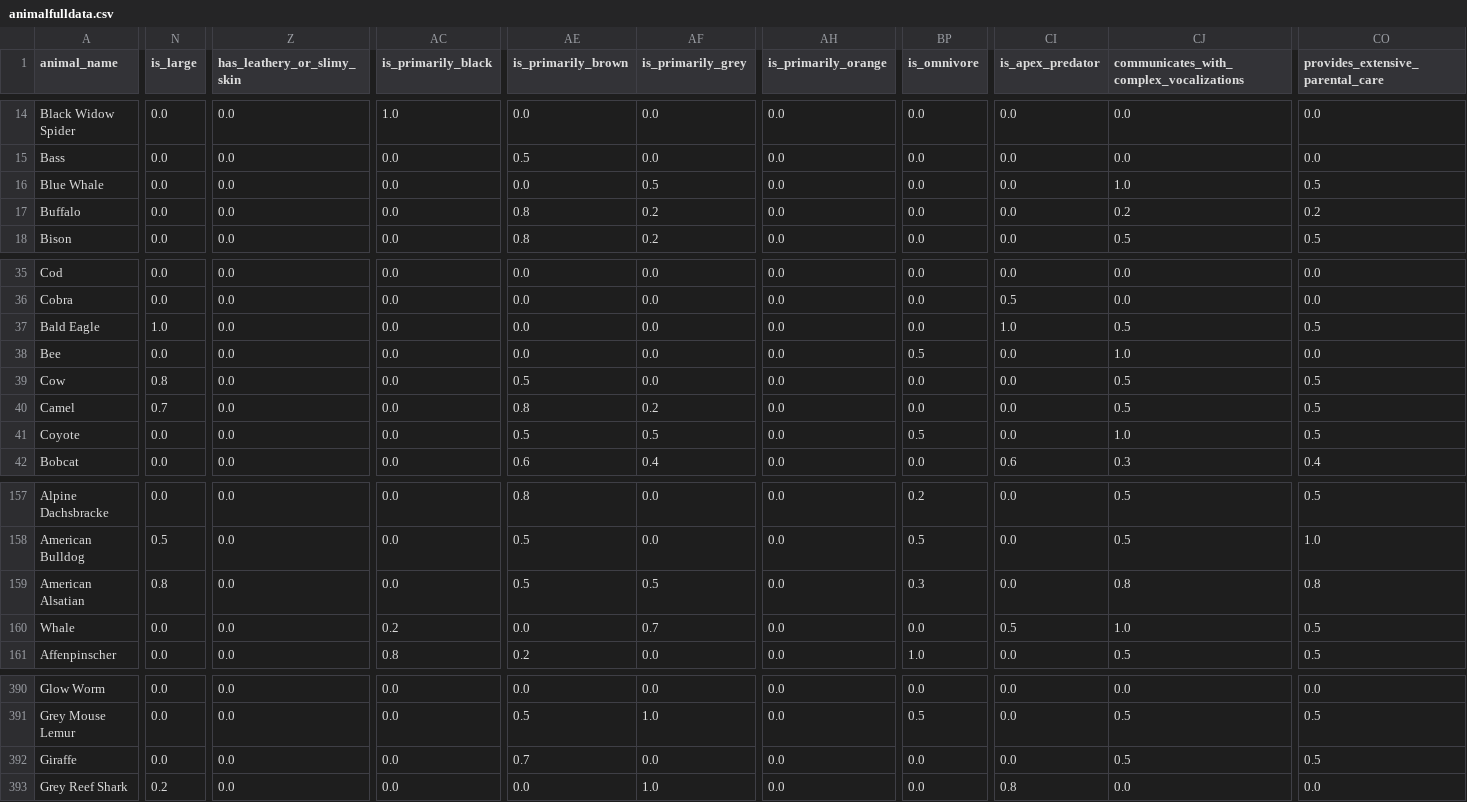
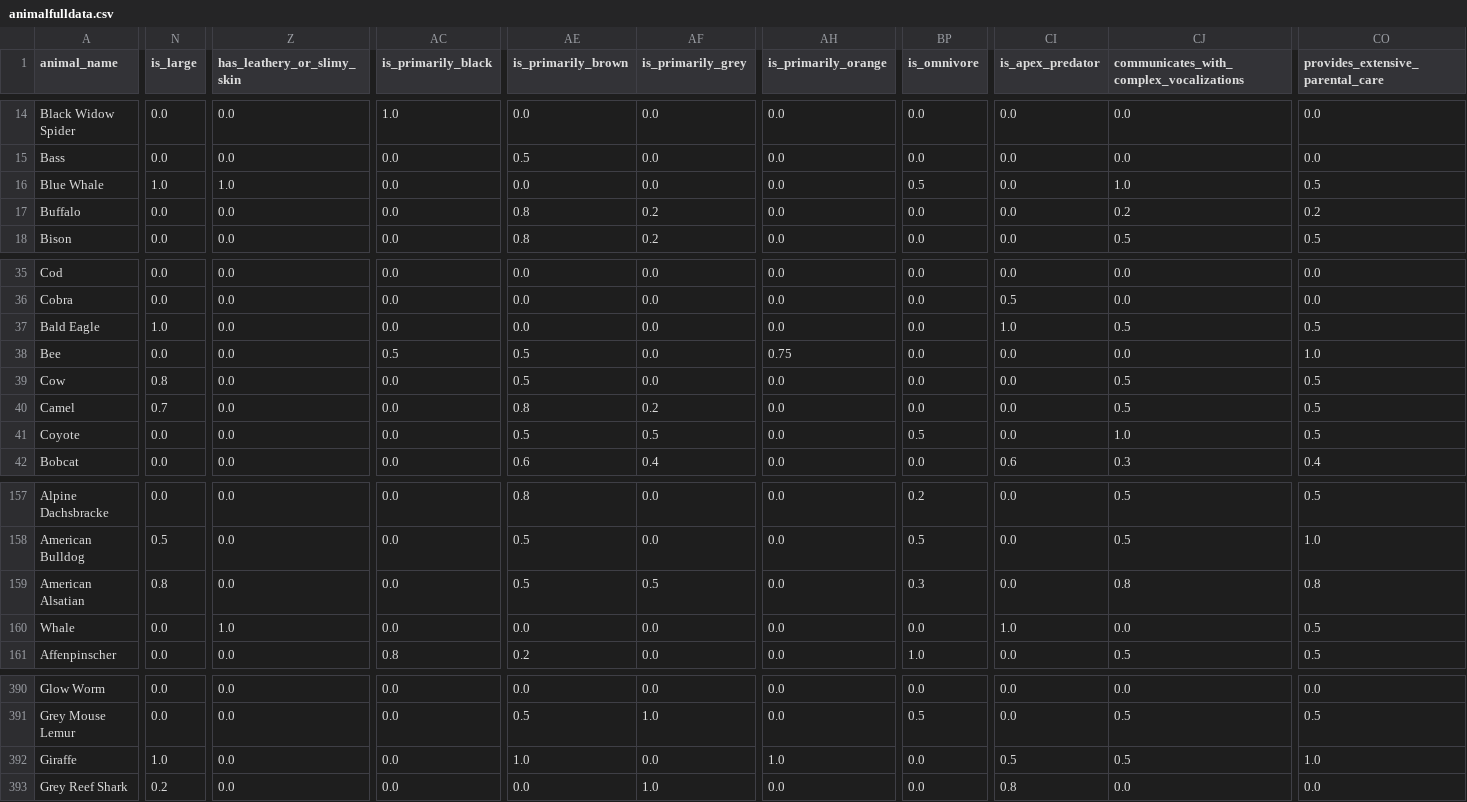
Before and after one commit to Cwalt2/Paokinator, a CSV file: ML/animalfulldata.csv, drawn as a sheet; only a part is shown, gaps mark what is left out; the diff covers the shown part only; the diff names each change by its address in the sheet, - before the commit and + after, or states it on an @@ line.

```diff
--- a/ML/animalfulldata.csv
+++ b/ML/animalfulldata.csv
-N16 (is_large): 0.0
+N16 (is_large): 1.0
-Z16 (has_leathery_or_slimy_skin): 0.0
+Z16 (has_leathery_or_slimy_skin): 1.0
-AF16 (is_primarily_grey): 0.5
+AF16 (is_primarily_grey): 0.0
-BP16 (is_omnivore): 0.0
+BP16 (is_omnivore): 0.5
-AC38 (is_primarily_black): 0.0
+AC38 (is_primarily_black): 0.5
-AE38 (is_primarily_brown): 0.0
+AE38 (is_primarily_brown): 0.5
-AH38 (is_primarily_orange): 0.0
+AH38 (is_primarily_orange): 0.75
-BP38 (is_omnivore): 0.5
+BP38 (is_omnivore): 0.0
-CJ38: 1.0
+CJ38: 0.0
-CO38 (provides_extensive_parental_care): 0.0
+CO38 (provides_extensive_parental_care): 1.0
-Z160 (has_leathery_or_slimy_skin): 0.0
+Z160 (has_leathery_or_slimy_skin): 1.0
-AC160 (is_primarily_black): 0.2
+AC160 (is_primarily_black): 0.0
-AF160 (is_primarily_grey): 0.7
+AF160 (is_primarily_grey): 0.0
-CI160 (is_apex_predator): 0.5
+CI160 (is_apex_predator): 1.0
-CJ160: 1.0
+CJ160: 0.0
-N392 (is_large): 0.0
+N392 (is_large): 1.0
-AE392 (is_primarily_brown): 0.7
+AE392 (is_primarily_brown): 1.0
-AH392 (is_primarily_orange): 0.0
+AH392 (is_primarily_orange): 1.0
-CI392 (is_apex_predator): 0.0
+CI392 (is_apex_predator): 0.5
-CO392 (provides_extensive_parental_care): 0.5
+CO392 (provides_extensive_parental_care): 1.0
```
Also changed, not shown: 20 edited cells elsewhere in this file, 4 other files.
